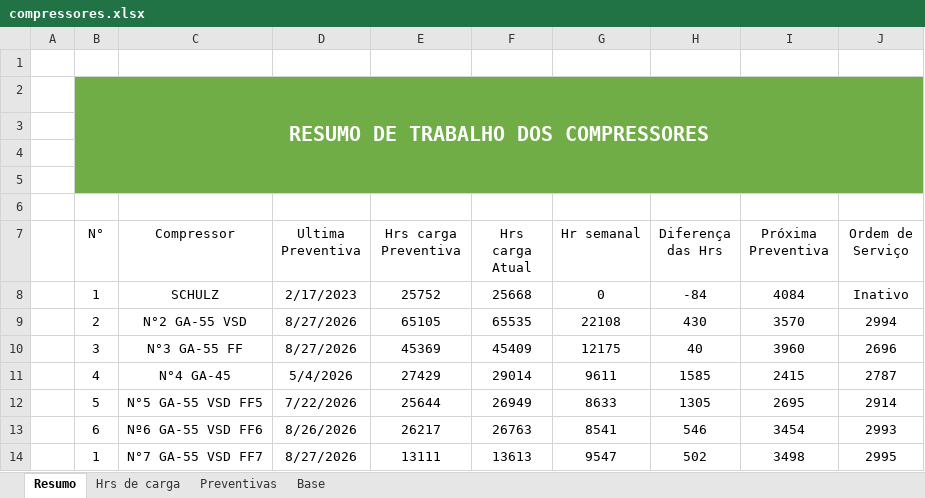
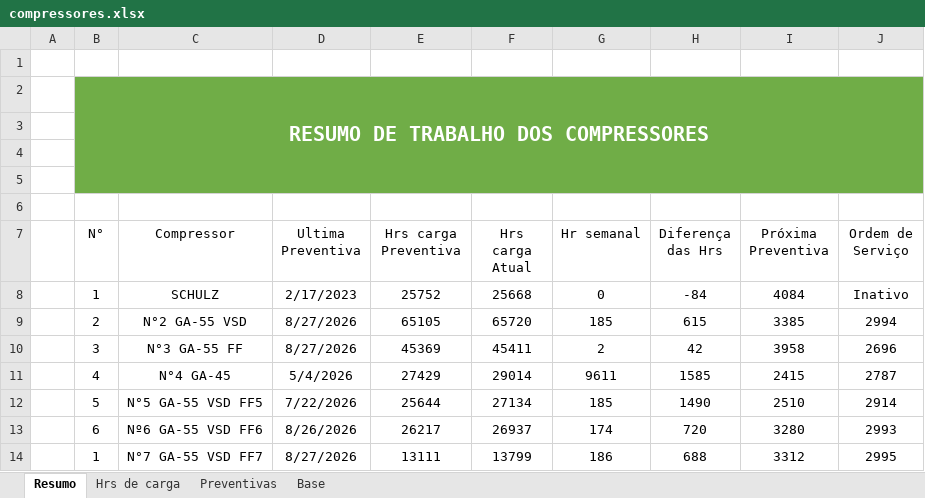
Before and after one commit to Geanfer10/Compressor, an Excel workbook: uploads/compressores.xlsx, sheet Resumo, drawn as a sheet; values as stored, in another font and other column widths than the file's, no borders; table styles not drawn; the diff names each change by its address in the sheet, - before the commit and + after, or states it on an @@ line.

Commit message:
Atualiza planilha de compressores - 2026-09-25 09:00

```diff
--- a/uploads/compressores.xlsx (sheet Resumo)
+++ b/uploads/compressores.xlsx (sheet Resumo)
-F9 (Hrs carga Atual): 65535
+F9 (Hrs carga Atual): 65720
-G9 (Hr semanal): 22108
+G9 (Hr semanal): 185
-H9 (Diferença das Hrs): 430
+H9 (Diferença das Hrs): 615
-I9 (Próxima Preventiva): 3570
+I9 (Próxima Preventiva): 3385
-F10 (Hrs carga Atual): 45409
+F10 (Hrs carga Atual): 45411
-G10 (Hr semanal): 12175
+G10 (Hr semanal): 2
-H10 (Diferença das Hrs): 40
+H10 (Diferença das Hrs): 42
-I10 (Próxima Preventiva): 3960
+I10 (Próxima Preventiva): 3958
-F12 (Hrs carga Atual): 26949
+F12 (Hrs carga Atual): 27134
-G12 (Hr semanal): 8633
+G12 (Hr semanal): 185
-H12 (Diferença das Hrs): 1305
+H12 (Diferença das Hrs): 1490
-I12 (Próxima Preventiva): 2695
+I12 (Próxima Preventiva): 2510
-F13 (Hrs carga Atual): 26763
+F13 (Hrs carga Atual): 26937
-G13 (Hr semanal): 8541
+G13 (Hr semanal): 174
-H13 (Diferença das Hrs): 546
+H13 (Diferença das Hrs): 720
-I13 (Próxima Preventiva): 3454
+I13 (Próxima Preventiva): 3280
-F14 (Hrs carga Atual): 13613
+F14 (Hrs carga Atual): 13799
-G14 (Hr semanal): 9547
+G14 (Hr semanal): 186
-H14 (Diferença das Hrs): 502
+H14 (Diferença das Hrs): 688
-I14 (Próxima Preventiva): 3498
+I14 (Próxima Preventiva): 3312
```
Also changed, not shown: sheet Base, sheet Hrs de carga.
